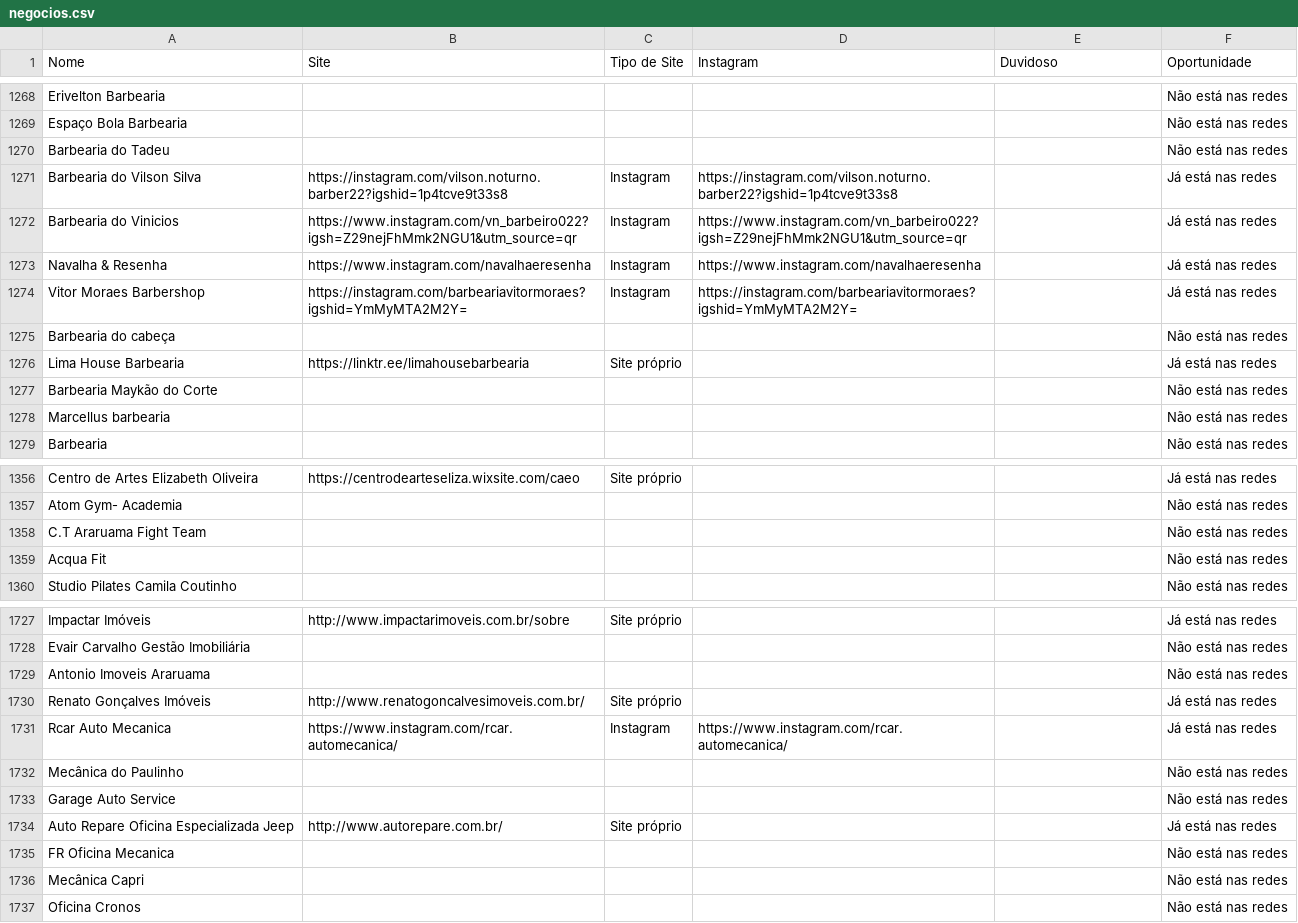
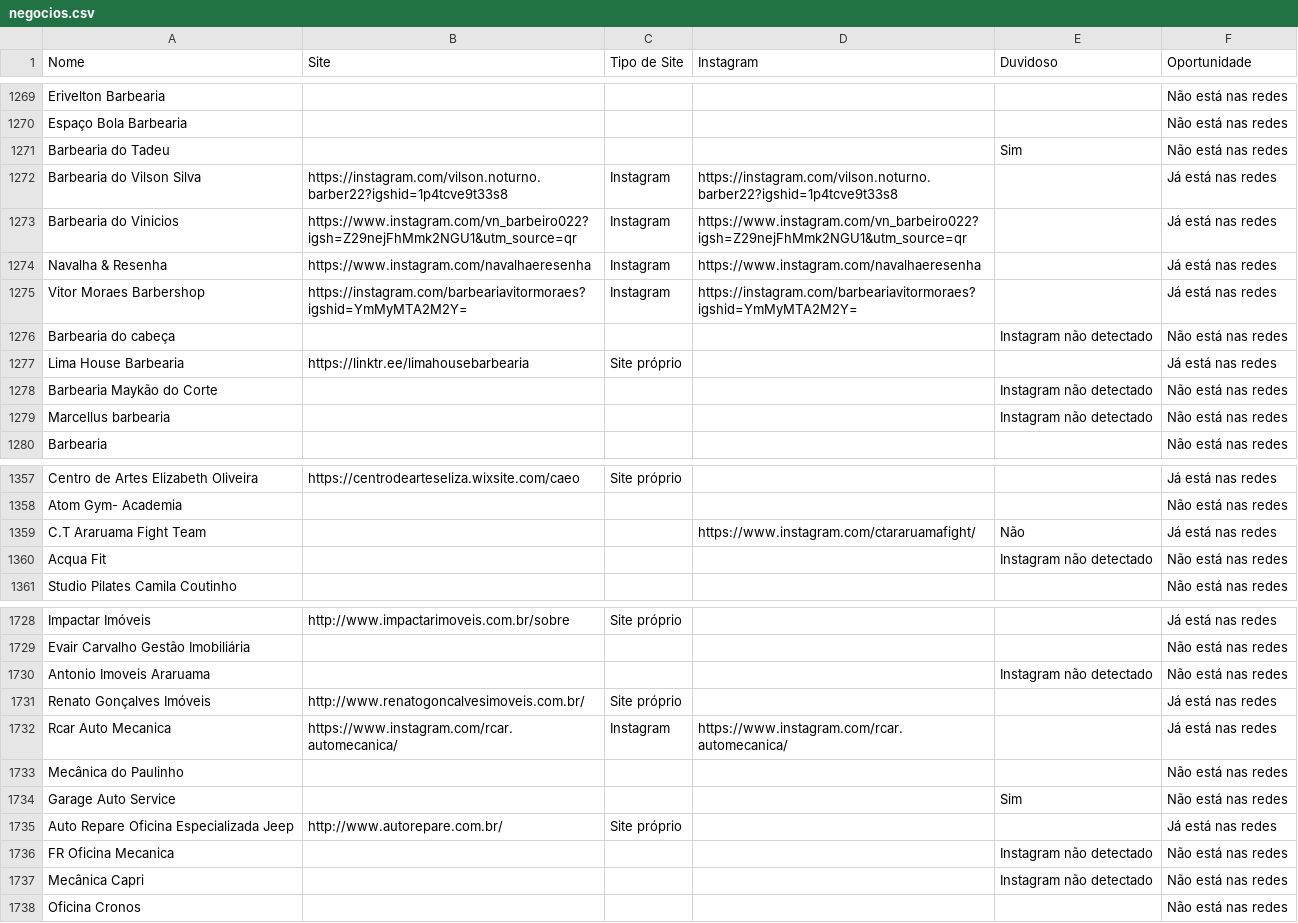
Before and after one commit to botafogoluiz/gmaps-leads, a CSV file: data/negocios.csv, drawn as a sheet; only a part is shown, gaps mark what is left out; the diff covers the shown part only.

```diff
--- a/data/negocios.csv
+++ b/data/negocios.csv
@@ -1269,3 +1270,3 @@ Erivelton Barbearia,,,,,Não está nas redes
 Espaço Bola Barbearia,,,,,Não está nas redes
-Barbearia do Tadeu,,,,,Não está nas redes
+Barbearia do Tadeu,,,,Sim,Não está nas redes
 Barbearia do Vilson Silva,https://instagram.com/vilson.noturno.barber22?igshid=1p4tcve9t33s8,Instagram,https://instagram.com/vilson.noturno.barber22?igshid=1p4tcve9t33s8,,Já está nas redes
@@ -1274,6 +1275,6 @@ Navalha & Resenha,https://www.instagram.com/navalhaeresenha,Instagram,https://ww
 Vitor Moraes Barbershop,https://instagram.com/barbeariavitormoraes?igshid=YmMyMTA2M2Y=,Instagram,https://instagram.com/barbeariavitormoraes?igshid=YmMyMTA2M2Y=,,Já está nas redes
-Barbearia do cabeça,,,,,Não está nas redes
+Barbearia do cabeça,,,,Instagram não detectado,Não está nas redes
 Lima House Barbearia,https://linktr.ee/limahousebarbearia,Site próprio,,,Já está nas redes
-Barbearia Maykão do Corte,,,,,Não está nas redes
-Marcellus barbearia,,,,,Não está nas redes
+Barbearia Maykão do Corte,,,,Instagram não detectado,Não está nas redes
+Marcellus barbearia,,,,Instagram não detectado,Não está nas redes
 Barbearia,,,,,Não está nas redes
@@ -1357,4 +1358,4 @@ Centro de Artes Elizabeth Oliveira,https://centrodearteseliza.wixsite.com/caeo,S
 Atom Gym- Academia,,,,,Não está nas redes
-C.T Araruama Fight Team,,,,,Não está nas redes
-Acqua Fit,,,,,Não está nas redes
+C.T Araruama Fight Team,,,https://www.instagram.com/ctararuamafight/,Não,Já está nas redes
+Acqua Fit,,,,Instagram não detectado,Não está nas redes
 Studio Pilates Camila Coutinho,,,,,Não está nas redes
@@ -1728,3 +1729,3 @@ Impactar Imóveis,http://www.impactarimoveis.com.br/sobre,Site próprio,,,Já es
 Evair Carvalho Gestão Imobiliária,,,,,Não está nas redes
-Antonio Imoveis Araruama,,,,,Não está nas redes
+Antonio Imoveis Araruama,,,,Instagram não detectado,Não está nas redes
 Renato Gonçalves Imóveis,http://www.renatogoncalvesimoveis.com.br/,Site próprio,,,Já está nas redes
@@ -1732,6 +1733,6 @@ Rcar Auto Mecanica,https://www.instagram.com/rcar.automecanica/,Instagram,https:
 Mecânica do Paulinho,,,,,Não está nas redes
-Garage Auto Service,,,,,Não está nas redes
+Garage Auto Service,,,,Sim,Não está nas redes
 Auto Repare Oficina Especializada Jeep,http://www.autorepare.com.br/,Site próprio,,,Já está nas redes
-FR Oficina Mecanica,,,,,Não está nas redes
-Mecânica Capri,,,,,Não está nas redes
+FR Oficina Mecanica,,,,Instagram não detectado,Não está nas redes
+Mecânica Capri,,,,Instagram não detectado,Não está nas redes
 Oficina Cronos,,,,,Não está nas redes
```
Also changed, not shown: 1 added row and 136 edited cells elsewhere in this file, 1 other file.
